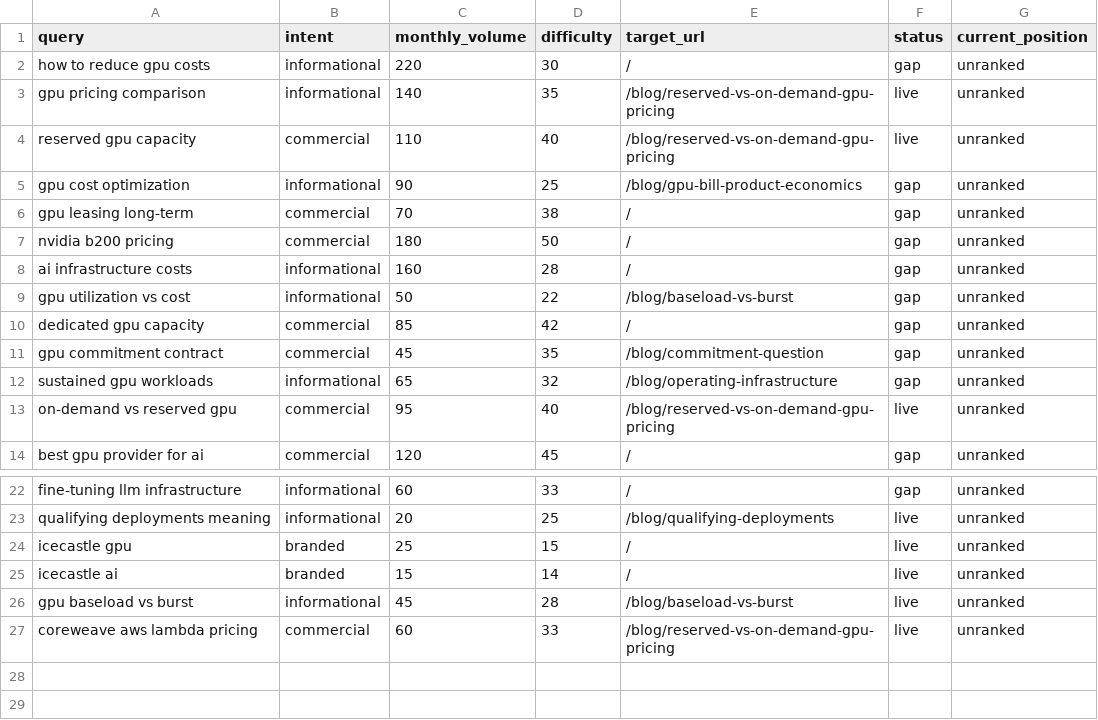
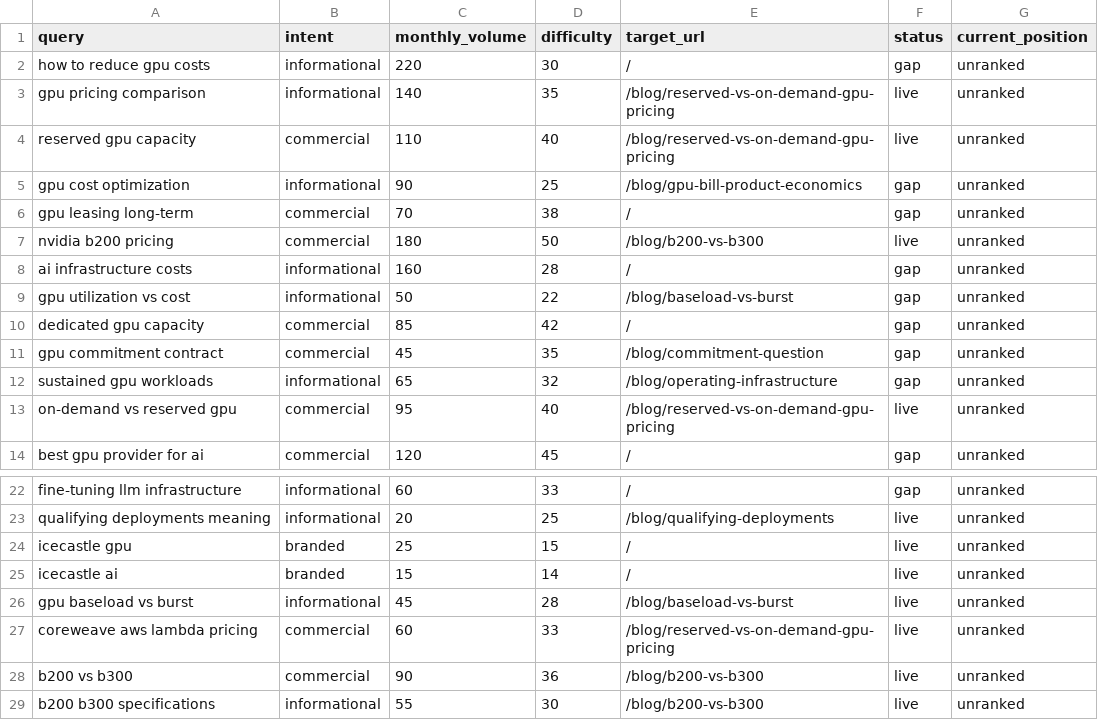
Before and after one commit to harshadptl/icecastle-landing-page, a CSV file: seo/keyword-map.csv, drawn as a sheet; only a part is shown, gaps mark what is left out.

```diff
--- a/seo/keyword-map.csv
+++ b/seo/keyword-map.csv
@@ -6,3 +6,3 @@ gpu cost optimization,informational,90,25,/blog/gpu-bill-product-economics,gap,u
 gpu leasing long-term,commercial,70,38,/,gap,unranked
-nvidia b200 pricing,commercial,180,50,/,gap,unranked
+nvidia b200 pricing,commercial,180,50,/blog/b200-vs-b300,live,unranked
 ai infrastructure costs,informational,160,28,/,gap,unranked
@@ -27 +27,3 @@ gpu baseload vs burst,informational,45,28,/blog/baseload-vs-burst,live,unranked
 coreweave aws lambda pricing,commercial,60,33,/blog/reserved-vs-on-demand-gpu-pricing,live,unranked
+b200 vs b300,commercial,90,36,/blog/b200-vs-b300,live,unranked
+b200 b300 specifications,informational,55,30,/blog/b200-vs-b300,live,unranked
```
Also changed, not shown: 4 other files.
